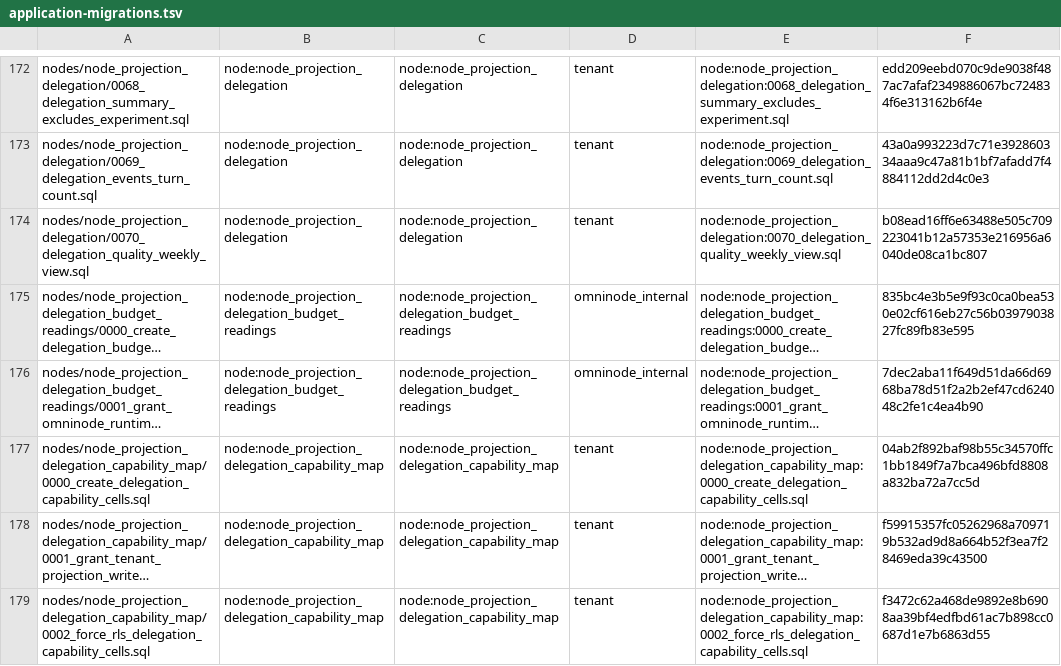
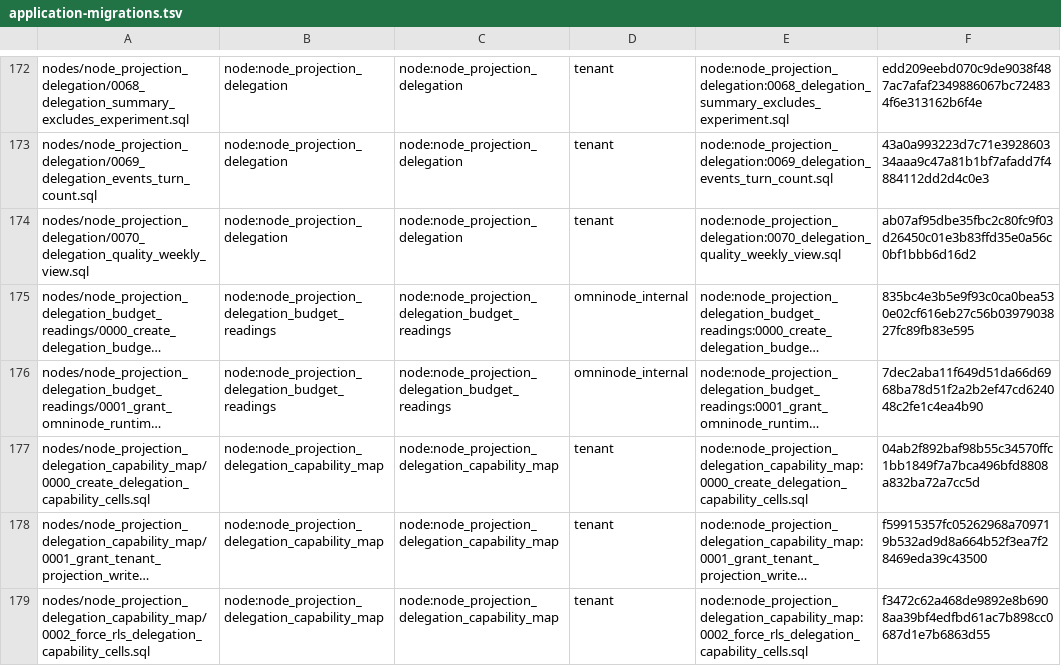
Before and after one commit to OmniNode-ai/omnibase_infra, a TSV file: docker/migrations/forward/_ledger/application-migrations.tsv, drawn as a sheet; only a part is shown, gaps mark what is left out; long unchanged cells end in …; the diff names each change by its address in the sheet, - before the commit and + after, or states it on an @@ line.

Commit message:
fix(OMN-26623): wrap fallback column in MAX() to satisfy GROUP BY
The CREATE VIEW for projection_delegation_quality_weekly referenced
tenants.latest_projection_updated_at in the SELECT without aggregating
it, while the query groups by tenants.tenant_id.  PostgreSQL rejects
this with "must appear in the GROUP BY clause or be used in an
aggregate function".  Wrapping it in MAX() is semantically equivalent
because the tenants CTE already groups by tenant_id, so each group
has exactly one value.

Updates the migration ledger sha256, the vendor test's expected
sha256 and git blob, and the contract description to match.

Fixes: Migration Integration Test, Runtime Boot Laptop Profile,
Sanitized Legacy RDS Fixture Proof, Tests Splits 3 and 5 of 15.

```diff
--- a/docker/migrations/forward/_ledger/application-migrations.tsv
+++ b/docker/migrations/forward/_ledger/application-migrations.tsv
-F174: b08ead16ff6e63488e505c709223041b12a57353e216956a6040de08ca1bc807
+F174: ab07af95dbe35fbc2c80fc9f03d26450c01e3b83ffd35e0a56c0bf1bbb6d16d2
```
Also changed, not shown: 3 other files.
